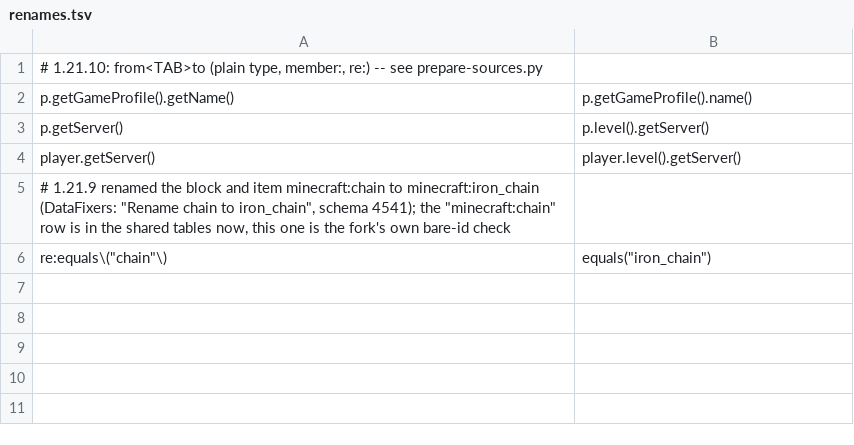
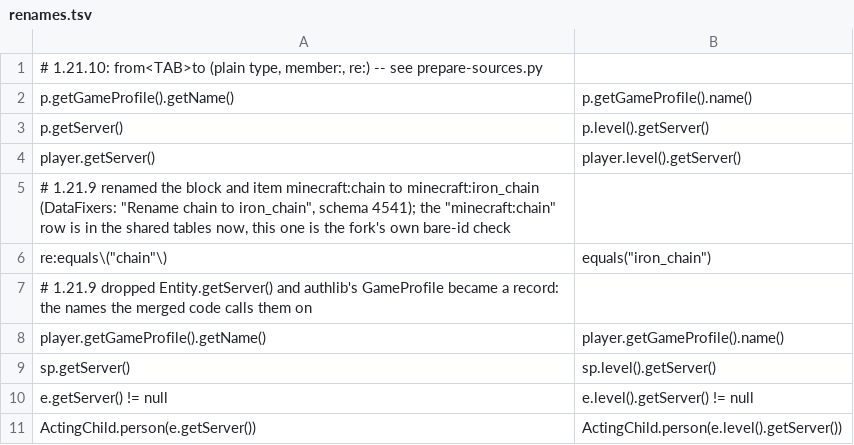
Before and after one commit to jivinstev/ModdyTheWishWatch, a TSV file: .port/1.21.10/renames.tsv, drawn as a sheet; the diff names each change by its address in the sheet, - before the commit and + after, or states it on an @@ line.

```diff
--- a/.port/1.21.10/renames.tsv
+++ b/.port/1.21.10/renames.tsv
+row 7: # 1.21.9 dropped Entity.getServer() and authlib's GameProfile became a record: the names the merged code calls them on
+row 8: player.getGameProfile().getName() | player.getGameProfile().name()
+row 9: sp.getServer() | sp.level().getServer()
+row 10: e.getServer() != null | e.level().getServer() != null
+row 11: ActingChild.person(e.getServer()) | ActingChild.person(e.level().getServer())
```
Also changed, not shown: 5 other files.
